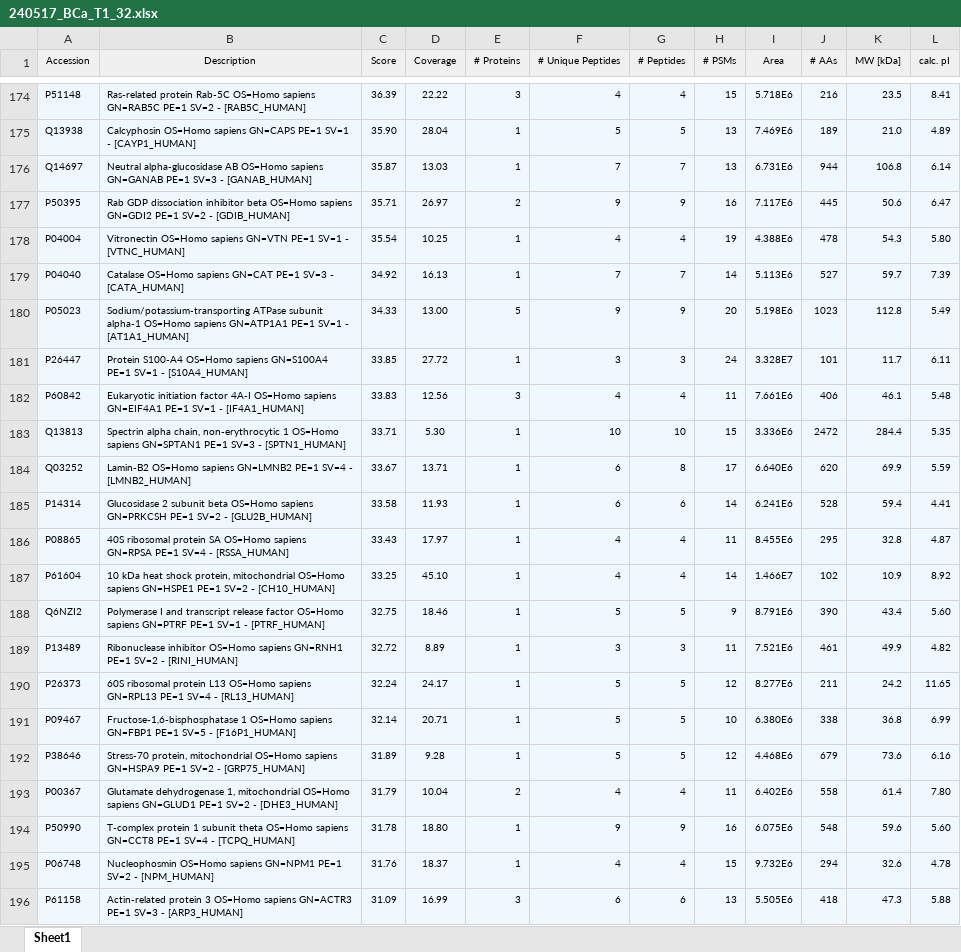
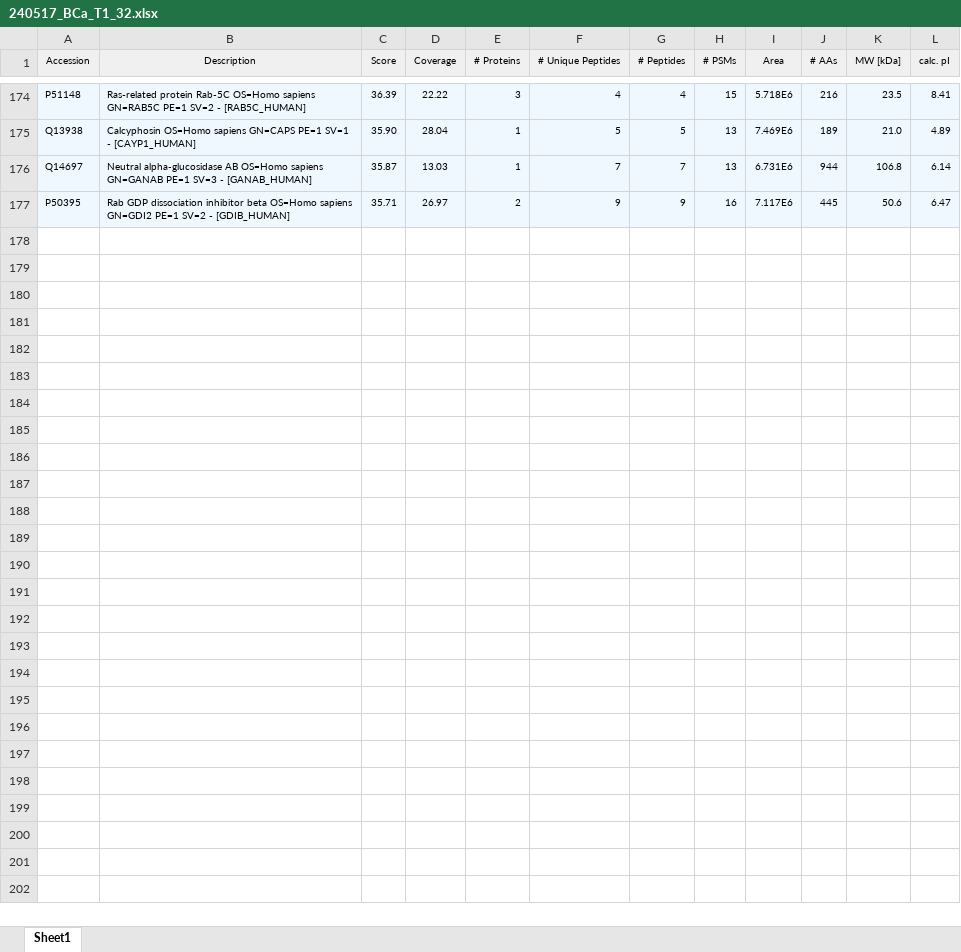
Before and after one commit to theomargel/ProtE, an Excel workbook: inst/extdata/PDexports(multiple_files)/T1_BLCA/240517_BCa_T1_32.xlsx, sheet Sheet1, drawn as a sheet; only a part is shown, gaps mark what is left out; values as stored, in another font and other column widths than the file's, no borders; the diff covers the shown part only; the diff names each change by its address in the sheet, - before the commit and + after, or states it on an @@ line.

```diff
--- a/inst/extdata/PDexports(multiple_files)/T1_BLCA/240517_BCa_T1_32.xlsx (sheet Sheet1)
+++ b/inst/extdata/PDexports(multiple_files)/T1_BLCA/240517_BCa_T1_32.xlsx (sheet Sheet1)
-row 178: P04004 | Vitronectin OS=Homo sapiens GN=VTN PE=1 SV=1 - [VTNC_HUMAN] | 35.54 | 10.25 | 1 | 4 | 4 | 19 | 4.388E6 | 478 | 54.3 | 5.80
-row 179: P04040 | Catalase OS=Homo sapiens GN=CAT PE=1 SV=3 - [CATA_HUMAN] | 34.92 | 16.13 | 1 | 7 | 7 | 14 | 5.113E6 | 527 | 59.7 | 7.39
-row 180: P05023 | Sodium/potassium-transporting ATPase subunit alpha-1 OS=Homo sapiens GN=ATP1A1 PE=1 SV=1 - [AT1A1_HUMAN] | 34.33 | 13.00 | 5 | 9 | 9 | 20 | 5.198E6 | 1023 | 112.8 | 5.49
-row 181: P26447 | Protein S100-A4 OS=Homo sapiens GN=S100A4 PE=1 SV=1 - [S10A4_HUMAN] | 33.85 | 27.72 | 1 | 3 | 3 | 24 | 3.328E7 | 101 | 11.7 | 6.11
-row 182: P60842 | Eukaryotic initiation factor 4A-I OS=Homo sapiens GN=EIF4A1 PE=1 SV=1 - [IF4A1_HUMAN] | 33.83 | 12.56 | 3 | 4 | 4 | 11 | 7.661E6 | 406 | 46.1 | 5.48
-row 183: Q13813 | Spectrin alpha chain, non-erythrocytic 1 OS=Homo sapiens GN=SPTAN1 PE=1 SV=3 - [SPTN1_HUMAN] | 33.71 | 5.30 | 1 | 10 | 10 | 15 | 3.336E6 | 2472 | 284.4 | 5.35
-row 184: Q03252 | Lamin-B2 OS=Homo sapiens GN=LMNB2 PE=1 SV=4 - [LMNB2_HUMAN] | 33.67 | 13.71 | 1 | 6 | 8 | 17 | 6.640E6 | 620 | 69.9 | 5.59
-row 185: P14314 | Glucosidase 2 subunit beta OS=Homo sapiens GN=PRKCSH PE=1 SV=2 - [GLU2B_HUMAN] | 33.58 | 11.93 | 1 | 6 | 6 | 14 | 6.241E6 | 528 | 59.4 | 4.41
-row 186: P08865 | 40S ribosomal protein SA OS=Homo sapiens GN=RPSA PE=1 SV=4 - [RSSA_HUMAN] | 33.43 | 17.97 | 1 | 4 | 4 | 11 | 8.455E6 | 295 | 32.8 | 4.87
-row 187: P61604 | 10 kDa heat shock protein, mitochondrial OS=Homo sapiens GN=HSPE1 PE=1 SV=2 - [CH10_HUMAN] | 33.25 | 45.10 | 1 | 4 | 4 | 14 | 1.466E7 | 102 | 10.9 | 8.92
-row 188: Q6NZI2 | Polymerase I and transcript release factor OS=Homo sapiens GN=PTRF PE=1 SV=1 - [PTRF_HUMAN] | 32.75 | 18.46 | 1 | 5 | 5 | 9 | 8.791E6 | 390 | 43.4 | 5.60
-row 189: P13489 | Ribonuclease inhibitor OS=Homo sapiens GN=RNH1 PE=1 SV=2 - [RINI_HUMAN] | 32.72 | 8.89 | 1 | 3 | 3 | 11 | 7.521E6 | 461 | 49.9 | 4.82
-row 190: P26373 | 60S ribosomal protein L13 OS=Homo sapiens GN=RPL13 PE=1 SV=4 - [RL13_HUMAN] | 32.24 | 24.17 | 1 | 5 | 5 | 12 | 8.277E6 | 211 | 24.2 | 11.65
-row 191: P09467 | Fructose-1,6-bisphosphatase 1 OS=Homo sapiens GN=FBP1 PE=1 SV=5 - [F16P1_HUMAN] | 32.14 | 20.71 | 1 | 5 | 5 | 10 | 6.380E6 | 338 | 36.8 | 6.99
-row 192: P38646 | Stress-70 protein, mitochondrial OS=Homo sapiens GN=HSPA9 PE=1 SV=2 - [GRP75_HUMAN] | 31.89 | 9.28 | 1 | 5 | 5 | 12 | 4.468E6 | 679 | 73.6 | 6.16
-row 193: P00367 | Glutamate dehydrogenase 1, mitochondrial OS=Homo sapiens GN=GLUD1 PE=1 SV=2 - [DHE3_HUMAN] | 31.79 | 10.04 | 2 | 4 | 4 | 11 | 6.402E6 | 558 | 61.4 | 7.80
-row 194: P50990 | T-complex protein 1 subunit theta OS=Homo sapiens GN=CCT8 PE=1 SV=4 - [TCPQ_HUMAN] | 31.78 | 18.80 | 1 | 9 | 9 | 16 | 6.075E6 | 548 | 59.6 | 5.60
-row 195: P06748 | Nucleophosmin OS=Homo sapiens GN=NPM1 PE=1 SV=2 - [NPM_HUMAN] | 31.76 | 18.37 | 1 | 4 | 4 | 15 | 9.732E6 | 294 | 32.6 | 4.78
-row 196: P61158 | Actin-related protein 3 OS=Homo sapiens GN=ACTR3 PE=1 SV=3 - [ARP3_HUMAN] | 31.09 | 16.99 | 3 | 6 | 6 | 13 | 5.505E6 | 418 | 47.3 | 5.88
```
Also changed, not shown: 21 removed rows elsewhere in this sheet, inst/extdata/PDexports(multiple_files)/T1_BLCA/240517_BCa_T1_27.xlsx, inst/extdata/PDexports(multiple_files)/T2_BLCA/240517_BCa_T2_11.xlsx, 11 other files.
